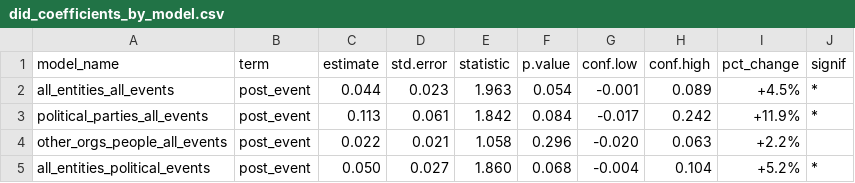
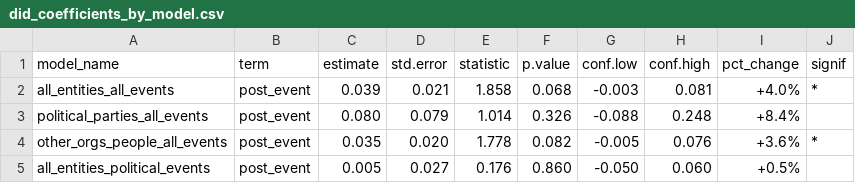
Before and after one commit to Zada5/seminarion_calcala, a CSV file: analysis_outputs_did/placebo/post_from_0/did_coefficients_by_model.csv, drawn as a sheet; only a part is shown; the diff covers the shown part only.

```diff
--- a/analysis_outputs_did/placebo/post_from_0/did_coefficients_by_model.csv
+++ b/analysis_outputs_did/placebo/post_from_0/did_coefficients_by_model.csv
@@ -1,5 +1,5 @@
 model_name,term,estimate,std.error,statistic,p.value,conf.low,conf.high,pct_change,signif
-all_entities_all_events,post_event,0.044,0.023,1.963,0.054,-0.001,0.089,+4.5%,*
-political_parties_all_events,post_event,0.113,0.061,1.842,0.084,-0.017,0.242,+11.9%,*
-other_orgs_people_all_events,post_event,0.022,0.021,1.058,0.296,-0.020,0.063,+2.2%,
-all_entities_political_events,post_event,0.050,0.027,1.860,0.068,-0.004,0.104,+5.2%,*
+all_entities_all_events,post_event,0.039,0.021,1.858,0.068,-0.003,0.081,+4.0%,*
+political_parties_all_events,post_event,0.080,0.079,1.014,0.326,-0.088,0.248,+8.4%,
+other_orgs_people_all_events,post_event,0.035,0.020,1.778,0.082,-0.005,0.076,+3.6%,*
+all_entities_political_events,post_event,0.005,0.027,0.176,0.860,-0.050,0.060,+0.5%,
```
Also changed, not shown: 38 edited cells elsewhere in this file, analysis_outputs/placebo_event_study/baseline_0/placebo_event_study_model_fit.csv, analysis_outputs/placebo_event_study/baseline_minus1/placebo_event_study_model_fit.csv, 48 other files.
